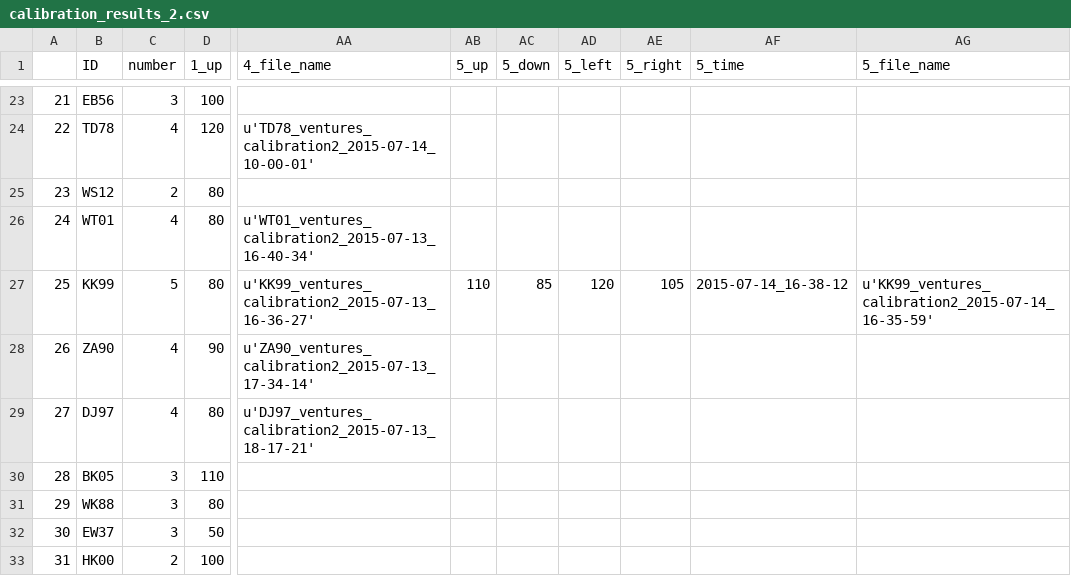
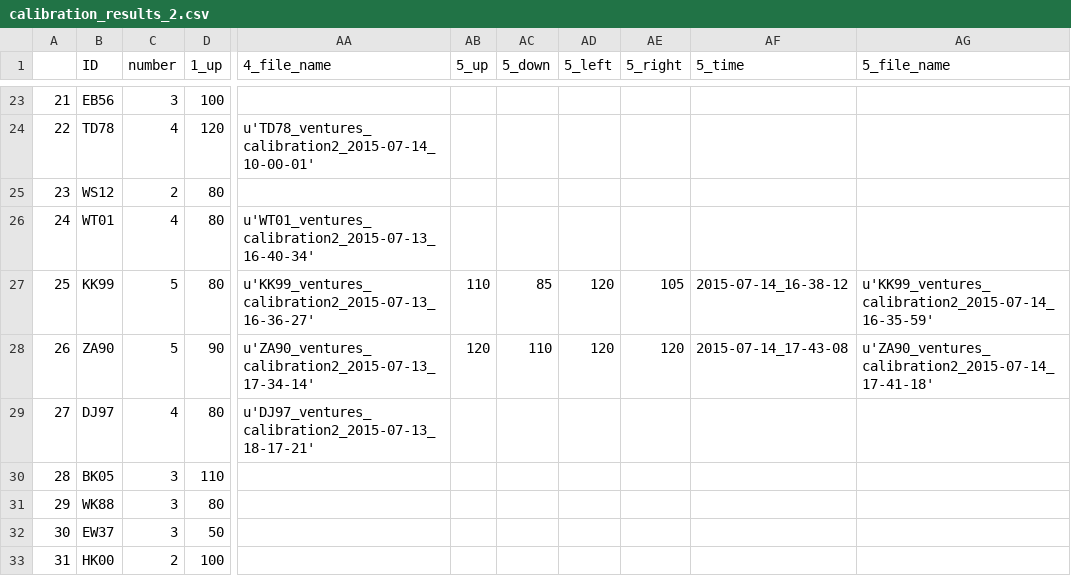
Before and after one commit to BrainTech/openbci, a CSV file: exps/ventures/data/calibration_results_2.csv, drawn as a sheet; only a part is shown, gaps mark what is left out; the diff names each change by its address in the sheet, - before the commit and + after, or states it on an @@ line.

```diff
--- a/exps/ventures/data/calibration_results_2.csv
+++ b/exps/ventures/data/calibration_results_2.csv
-C28 (number): 4
+C28 (number): 5
-AB28 (5_up): (empty)
+AB28 (5_up): 120
-AC28 (5_down): (empty)
+AC28 (5_down): 110
-AD28 (5_left): (empty)
+AD28 (5_left): 120
-AE28 (5_right): (empty)
+AE28 (5_right): 120
-AF28 (5_time): (empty)
+AF28 (5_time): 2015-07-14_17-43-08
-AG28 (5_file_name): (empty)
+AG28 (5_file_name): u'ZA90_ventures_calibration2_2015-07-14_17-41-18'
```
Also changed, not shown: exps/ventures/data/baseline_results.csv, exps/ventures/data/calibration_results.csv, 2 other files.
